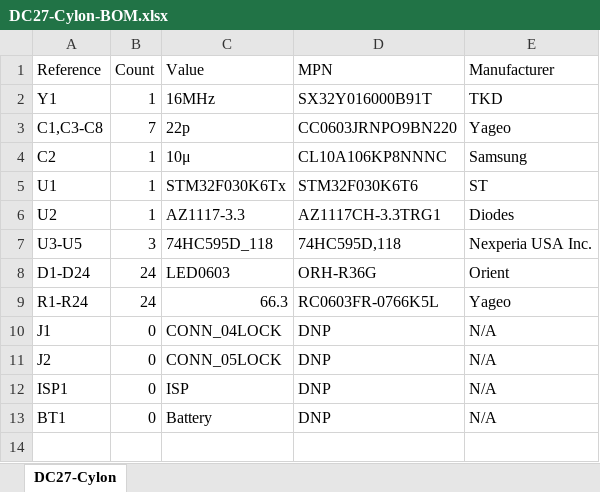
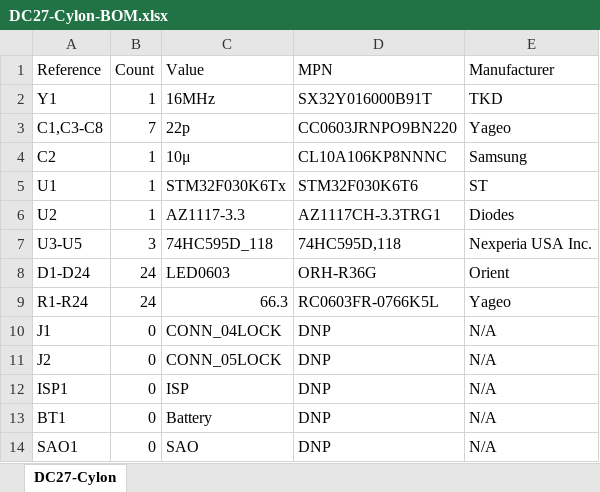
Before and after one commit to TeamBazooka/DC27, an Excel workbook: hardware/DC27-Cylon-BOM.xlsx, sheet DC27-Cylon, drawn as a sheet; values as stored, in another font and other column widths than the file's, no borders; the diff names each change by its address in the sheet, - before the commit and + after, or states it on an @@ line.

```diff
--- a/hardware/DC27-Cylon-BOM.xlsx (sheet DC27-Cylon)
+++ b/hardware/DC27-Cylon-BOM.xlsx (sheet DC27-Cylon)
+row 14: SAO1 | 0 | SAO | DNP | N/A
```
Also changed, not shown: 26 other files.
